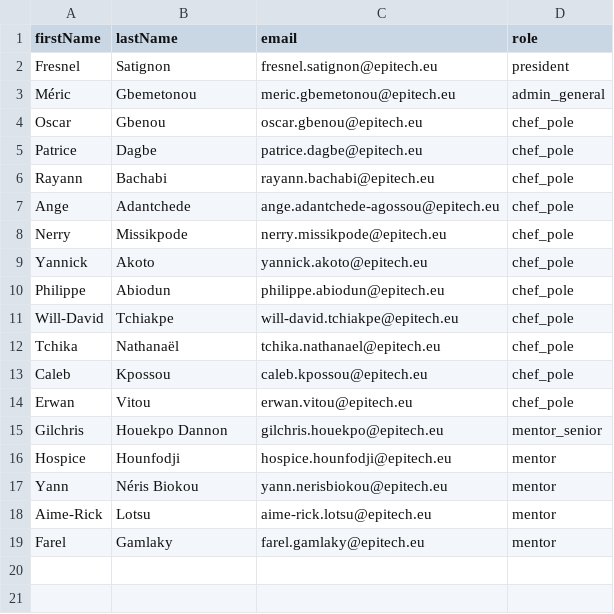
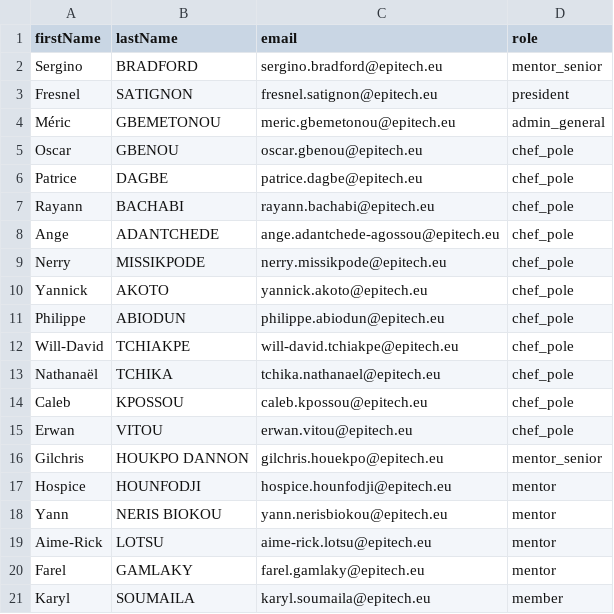
Before and after one commit to Caleb20072/EpiAI-website, a CSV file: invitation_equipe_epiai.csv, drawn as a sheet.

```diff
--- a/invitation_equipe_epiai.csv
+++ b/invitation_equipe_epiai.csv
@@ -1,19 +1,21 @@
 firstName,lastName,email,role
-Fresnel,Satignon,fresnel.satignon@epitech.eu,president
-Méric,Gbemetonou,meric.gbemetonou@epitech.eu,admin_general
-Oscar,Gbenou,oscar.gbenou@epitech.eu,chef_pole
-Patrice,Dagbe,patrice.dagbe@epitech.eu,chef_pole
-Rayann,Bachabi,rayann.bachabi@epitech.eu,chef_pole
-Ange,Adantchede,ange.adantchede-agossou@epitech.eu,chef_pole
-Nerry,Missikpode,nerry.missikpode@epitech.eu,chef_pole
-Yannick,Akoto,yannick.akoto@epitech.eu,chef_pole
-Philippe,Abiodun,philippe.abiodun@epitech.eu,chef_pole
-Will-David,Tchiakpe,will-david.tchiakpe@epitech.eu,chef_pole
-Tchika,Nathanaël,tchika.nathanael@epitech.eu,chef_pole
-Caleb,Kpossou,caleb.kpossou@epitech.eu,chef_pole
-Erwan,Vitou,erwan.vitou@epitech.eu,chef_pole
-Gilchris,Houekpo Dannon,gilchris.houekpo@epitech.eu,mentor_senior
-Hospice,Hounfodji,hospice.hounfodji@epitech.eu,mentor
-Yann,Néris Biokou,yann.nerisbiokou@epitech.eu,mentor
-Aime-Rick,Lotsu,aime-rick.lotsu@epitech.eu,mentor
-Farel,Gamlaky,farel.gamlaky@epitech.eu,mentor
+Sergino,BRADFORD,sergino.bradford@epitech.eu,mentor_senior
+Fresnel,SATIGNON,fresnel.satignon@epitech.eu,president
+Méric,GBEMETONOU,meric.gbemetonou@epitech.eu,admin_general
+Oscar,GBENOU,oscar.gbenou@epitech.eu,chef_pole
+Patrice,DAGBE,patrice.dagbe@epitech.eu,chef_pole
+Rayann,BACHABI,rayann.bachabi@epitech.eu,chef_pole
+Ange,ADANTCHEDE,ange.adantchede-agossou@epitech.eu,chef_pole
+Nerry,MISSIKPODE,nerry.missikpode@epitech.eu,chef_pole
+Yannick,AKOTO,yannick.akoto@epitech.eu,chef_pole
+Philippe,ABIODUN,philippe.abiodun@epitech.eu,chef_pole
+Will-David,TCHIAKPE,will-david.tchiakpe@epitech.eu,chef_pole
+Nathanaël,TCHIKA,tchika.nathanael@epitech.eu,chef_pole
+Caleb,KPOSSOU,caleb.kpossou@epitech.eu,chef_pole
+Erwan,VITOU,erwan.vitou@epitech.eu,chef_pole
+Gilchris,HOUKPO DANNON,gilchris.houekpo@epitech.eu,mentor_senior
+Hospice,HOUNFODJI,hospice.hounfodji@epitech.eu,mentor
+Yann,NERIS BIOKOU,yann.nerisbiokou@epitech.eu,mentor
+Aime-Rick,LOTSU,aime-rick.lotsu@epitech.eu,mentor
+Farel,GAMLAKY,farel.gamlaky@epitech.eu,mentor
+Karyl,SOUMAILA,karyl.soumaila@epitech.eu,member
```
Also changed, not shown: 10 other files.
